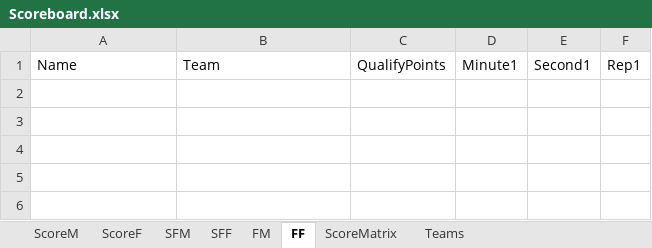
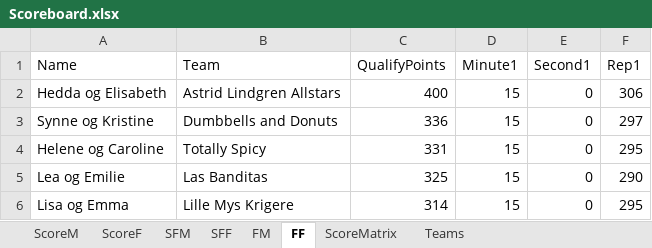
Before and after one commit to liyuanhao86/streamlit, an Excel workbook: Scoreboard.xlsx, sheet FF, drawn as a sheet; values as stored, in another font and other column widths than the file's, no borders; the diff names each change by its address in the sheet, - before the commit and + after, or states it on an @@ line.

```diff
--- a/Scoreboard.xlsx (sheet FF)
+++ b/Scoreboard.xlsx (sheet FF)
+row 2: Hedda og Elisabeth | Astrid Lindgren Allstars | 400 | 15 | 0 | 306
+row 3: Synne og Kristine | Dumbbells and Donuts | 336 | 15 | 0 | 297
+row 4: Helene og Caroline | Totally Spicy | 331 | 15 | 0 | 295
+row 5: Lea og Emilie | Las Banditas | 325 | 15 | 0 | 290
+row 6: Lisa og Emma | Lille Mys Krigere | 314 | 15 | 0 | 295
```
Also changed, not shown: sheet FM.
